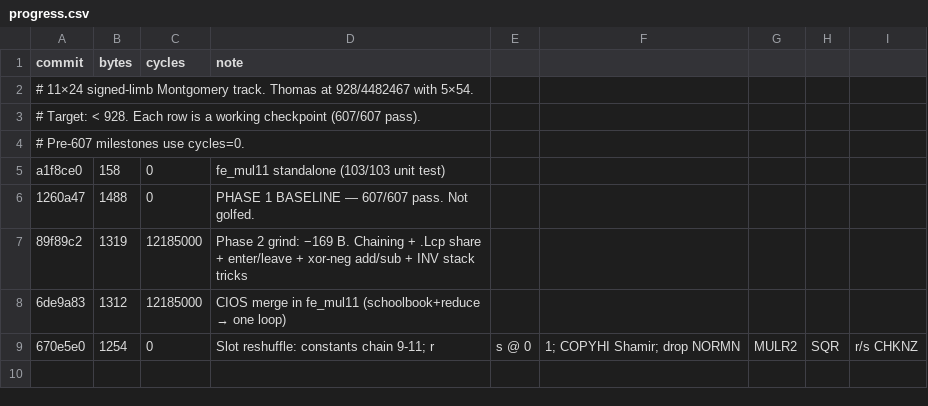
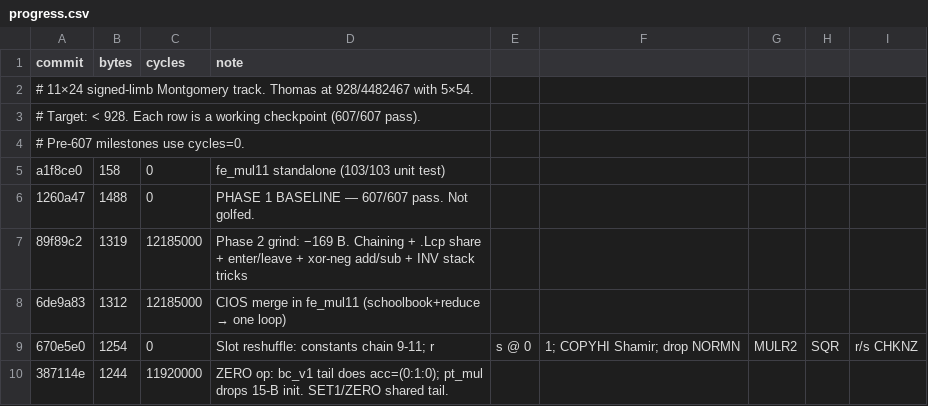
Before and after one commit to sweis/pornin-test, a CSV file: limb11/progress.csv, drawn as a sheet.

Commit message:
Docs: note bt-via-slot reversal trap; progress at 1244 B

```diff
--- a/limb11/progress.csv
+++ b/limb11/progress.csv
@@ -9 +9,2 @@ a1f8ce0,158,0,fe_mul11 standalone (103/103 unit test)
 670e5e0,1254,0,Slot reshuffle: constants chain 9-11; r,s @ 0,1; COPYHI Shamir; drop NORMN,MULR2,SQR,r/s CHKNZ
+387114e,1244,11920000,ZERO op: bc_v1 tail does acc=(0:1:0); pt_mul drops 15-B init. SET1/ZERO shared tail.
```
Also changed, not shown: 1 other file.
